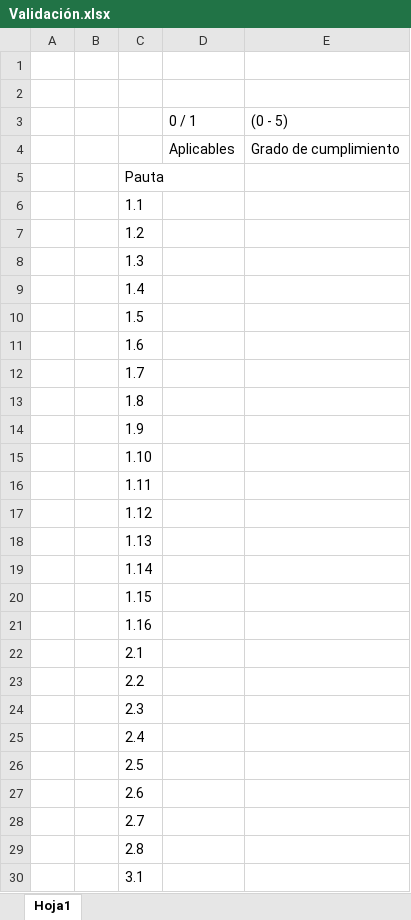
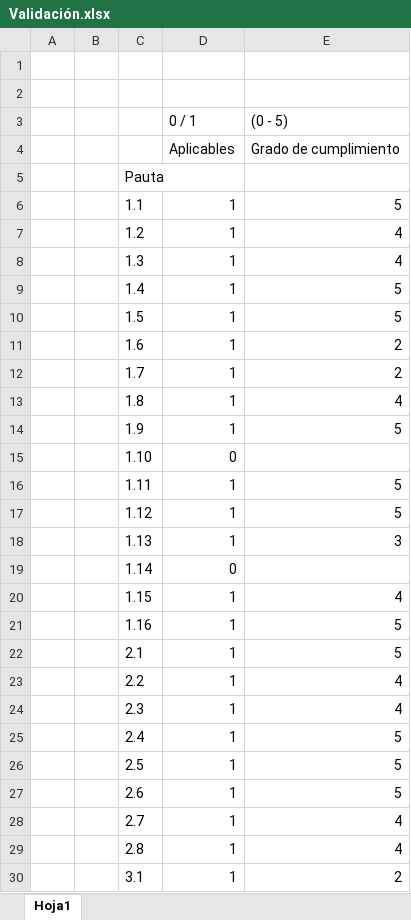
Before and after one commit to H3rrero/Bank-DPIU, an Excel workbook: Validación.xlsx, sheet Hoja1, drawn as a sheet; only a part is shown; values as stored, in another font and other column widths than the file's, no borders; the diff covers the shown part only; the diff names each change by its address in the sheet, - before the commit and + after, or states it on an @@ line.

```diff
--- a/Validación.xlsx (sheet Hoja1)
+++ b/Validación.xlsx (sheet Hoja1)
-D6:D14 (0 / 1): (empty)
+D6:D14 (0 / 1): 1
-E6 ((0 - 5)): (empty)
+E6 ((0 - 5)): 5
-E7:E8 ((0 - 5)): (empty)
+E7:E8 ((0 - 5)): 4
-E9:E10 ((0 - 5)): (empty)
+E9:E10 ((0 - 5)): 5
-E11:E12 ((0 - 5)): (empty)
+E11:E12 ((0 - 5)): 2
-E13 ((0 - 5)): (empty)
+E13 ((0 - 5)): 4
-E14 ((0 - 5)): (empty)
+E14 ((0 - 5)): 5
-D15 (0 / 1): (empty)
+D15 (0 / 1): 0
-D16:D18 (0 / 1): (empty)
+D16:D18 (0 / 1): 1
-E16:E17 ((0 - 5)): (empty)
+E16:E17 ((0 - 5)): 5
-E18 ((0 - 5)): (empty)
+E18 ((0 - 5)): 3
-D19 (0 / 1): (empty)
+D19 (0 / 1): 0
-D20:D30 (0 / 1): (empty)
+D20:D30 (0 / 1): 1
-E20 ((0 - 5)): (empty)
+E20 ((0 - 5)): 4
-E21:E22 ((0 - 5)): (empty)
+E21:E22 ((0 - 5)): 5
-E23:E24 ((0 - 5)): (empty)
+E23:E24 ((0 - 5)): 4
-E25:E27 ((0 - 5)): (empty)
+E25:E27 ((0 - 5)): 5
-E28:E29 ((0 - 5)): (empty)
+E28:E29 ((0 - 5)): 4
-E30 ((0 - 5)): (empty)
+E30 ((0 - 5)): 2
```
Also changed, not shown: 79 edited cells elsewhere in this sheet.
